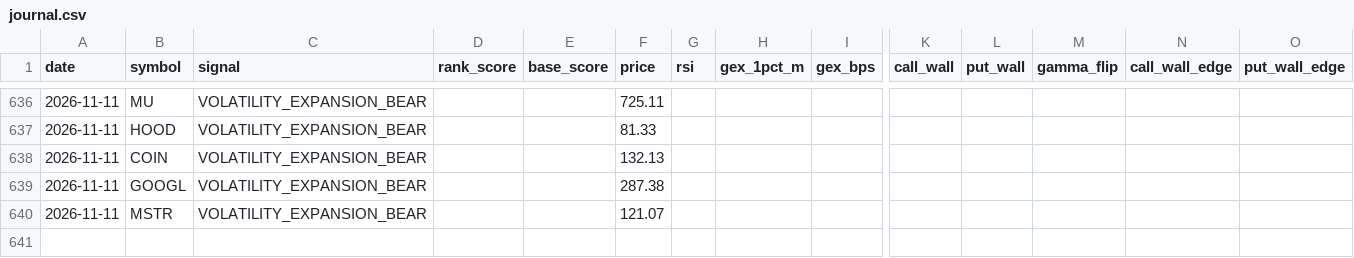
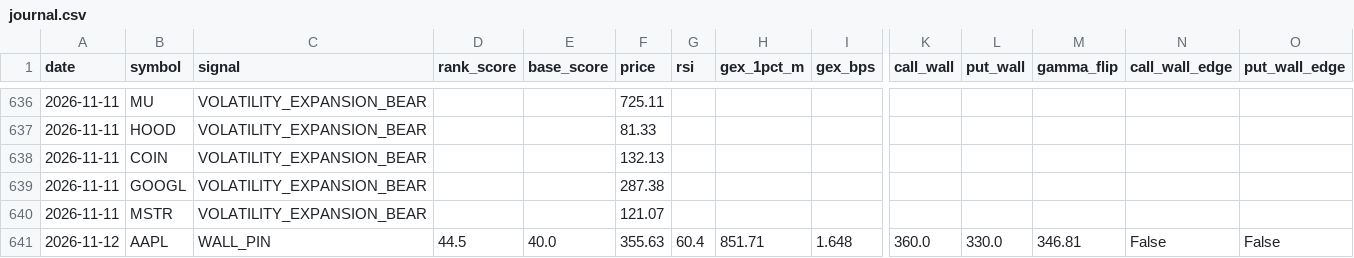
Before and after one commit to ujjwalmallem/SmartTrade, a CSV file: results/gex/journal.csv, drawn as a sheet; only a part is shown, gaps mark what is left out; rows hold the shown columns only; the diff names each change by its address in the sheet, - before the commit and + after, or states it on an @@ line.

Commit message:
gex results: snapshot 2026-11-12T1332Z

```diff
--- a/results/gex/journal.csv
+++ b/results/gex/journal.csv
+row 641: 2026-11-12 | AAPL | WALL_PIN | 44.5 | 40.0 | 355.63 | 60.4 | 851.71 | 1.648 | 360.0 | 330.0 | 346.81 | False | False
```
Also changed, not shown: 1 other file.
